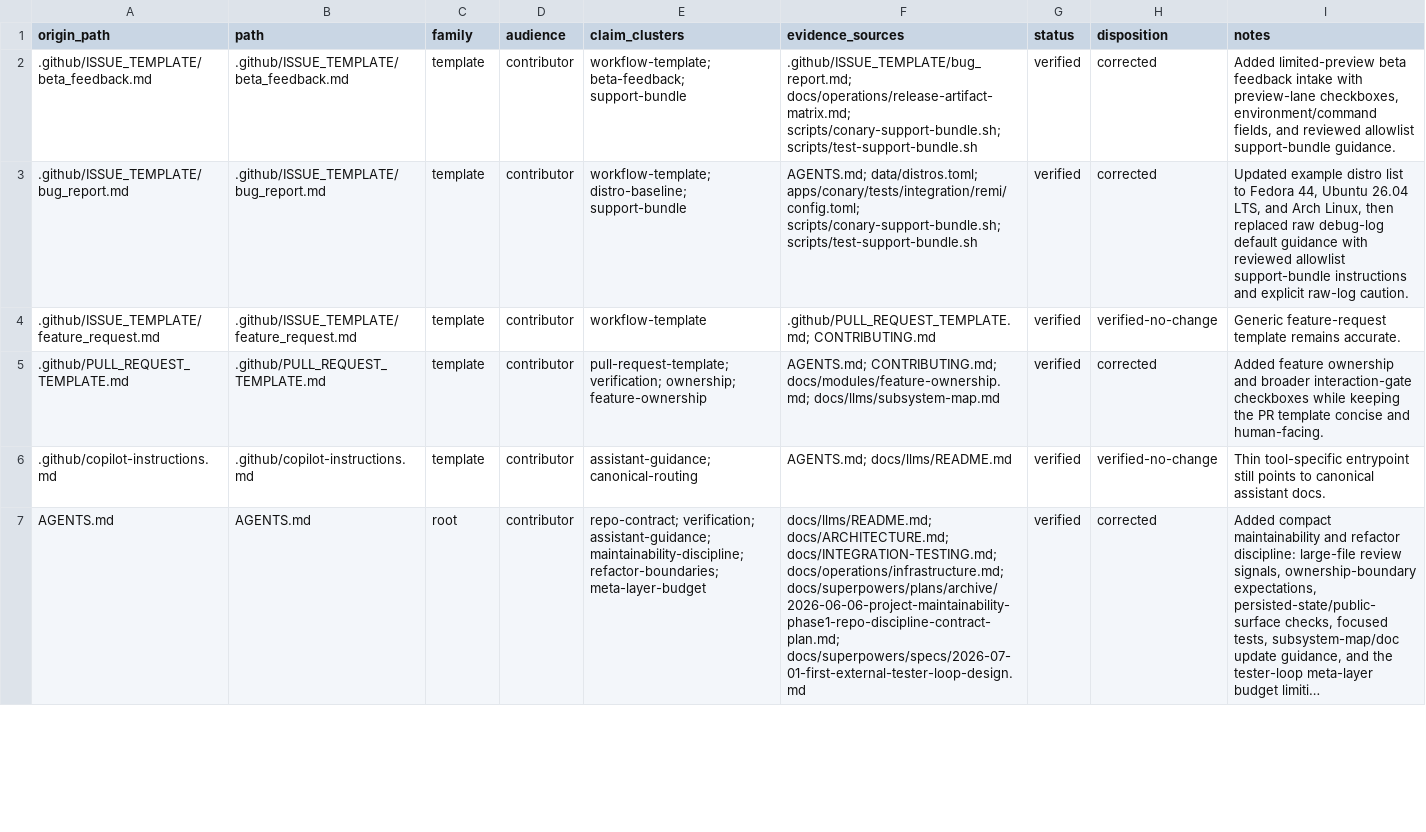
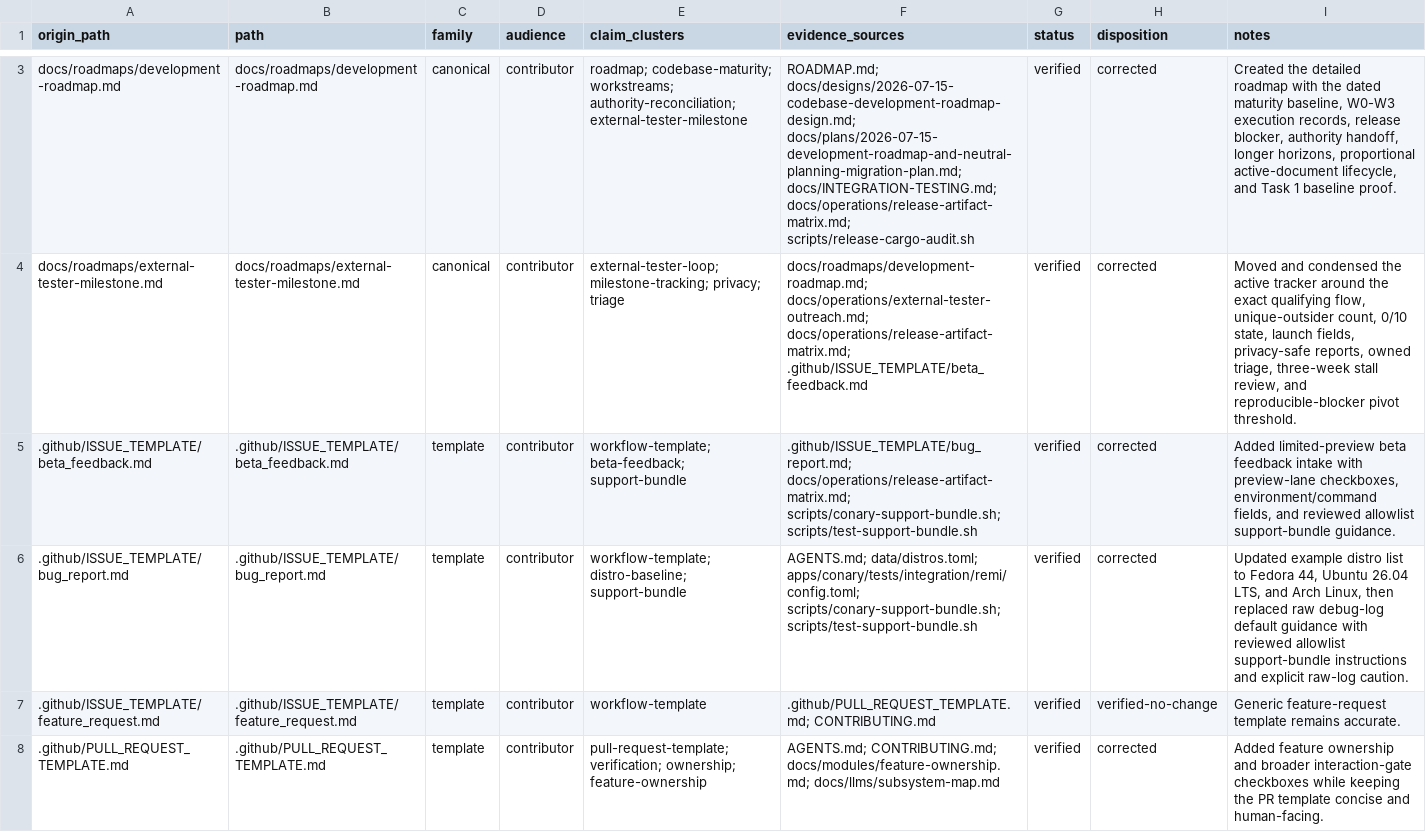
Before and after one commit to ConaryLabs/Conary, a TSV file: docs/superpowers/documentation-accuracy-audit-ledger.tsv, drawn as a sheet; only a part is shown, gaps mark what is left out; the shorter side is filled out with more unchanged rows; long unchanged cells end in …; the diff covers the shown part only; the diff names each change by its address in the sheet, - before the commit and + after, or states it on an @@ line.

Commit message:
docs: establish development roadmap

```diff
--- a/docs/superpowers/documentation-accuracy-audit-ledger.tsv
+++ b/docs/superpowers/documentation-accuracy-audit-ledger.tsv
+row 3: docs/roadmaps/development-roadmap.md | docs/roadmaps/development-roadmap.md | canonical | contributor | roadmap; codebase-maturity; workstreams; authority-reconciliation; external-tester-milestone | ROADMAP.md; docs/designs/2026-07-15-codebase-development-roadmap-design.md; docs/plans/2026-07-15-development-roadmap-and-neutral-planning-migration-plan.md; docs/INTEGRATION-TESTING.md; docs/operations/release-artifact-matrix.md; scripts/release-cargo-audit.sh | verified | corrected | Created the detailed roadmap with the dated maturity baseline, W0-W3 execution records, release blocker, authority handoff, longer horizons, proportional active-document lifecycle, and Task 1 baseline proof.
+row 4: docs/roadmaps/external-tester-milestone.md | docs/roadmaps/external-tester-milestone.md | canonical | contributor | external-tester-loop; milestone-tracking; privacy; triage | docs/roadmaps/development-roadmap.md; docs/operations/external-tester-outreach.md; docs/operations/release-artifact-matrix.md; .github/ISSUE_TEMPLATE/beta_feedback.md | verified | corrected | Moved and condensed the active tracker around the exact qualifying flow, unique-outsider count, 0/10 state, launch fields, privacy-safe reports, owned triage, three-week stall review, and reproducible-blocker pivot threshold.
```
Also changed, not shown: 1 added row and 2 removed rows elsewhere in this file, docs/superpowers/documentation-accuracy-audit-inventory.tsv, 8 other files.
